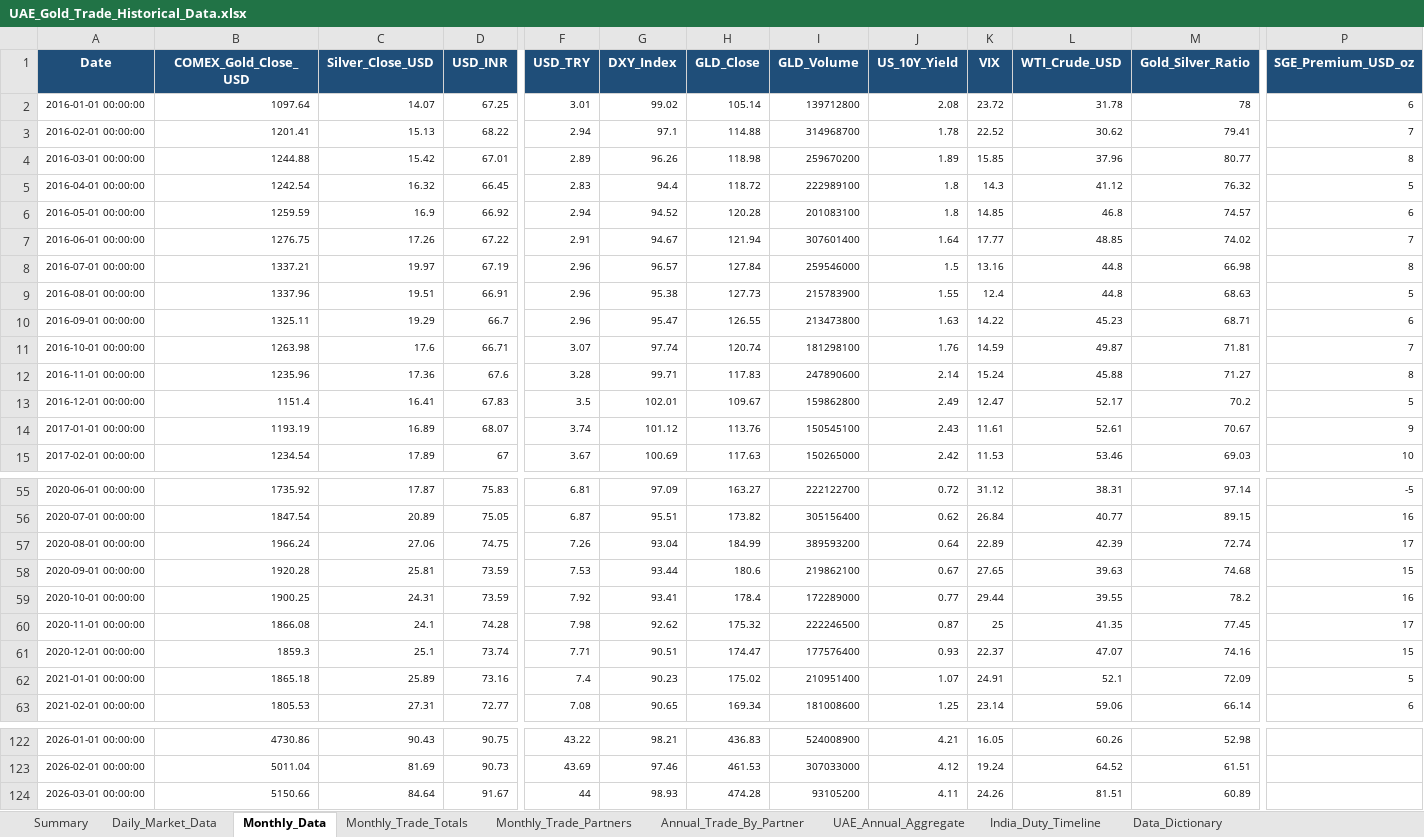
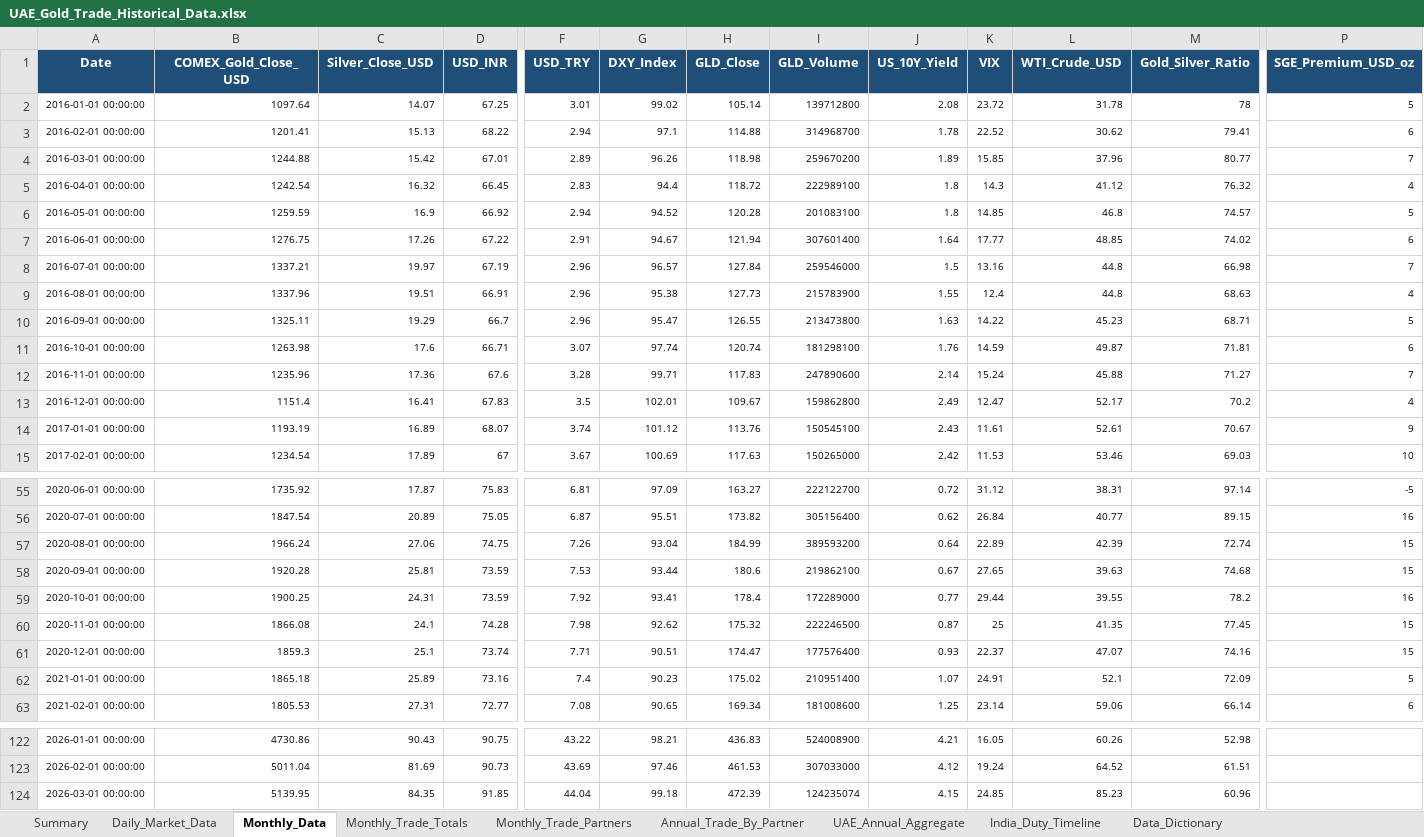
Before and after one commit to hanaud/premiumDash, an Excel workbook: cowork/UAE_Gold_Trade_Historical_Data.xlsx, sheet Monthly_Data, drawn as a sheet; only a part is shown, gaps mark what is left out; values as stored, in another font and other column widths than the file's, no borders; the diff covers the shown part only; the diff names each change by its address in the sheet, - before the commit and + after, or states it on an @@ line.

```diff
--- a/cowork/UAE_Gold_Trade_Historical_Data.xlsx (sheet Monthly_Data)
+++ b/cowork/UAE_Gold_Trade_Historical_Data.xlsx (sheet Monthly_Data)
-P2 (SGE_Premium_USD_oz): 6
+P2 (SGE_Premium_USD_oz): 5
-P3 (SGE_Premium_USD_oz): 7
+P3 (SGE_Premium_USD_oz): 6
-P4 (SGE_Premium_USD_oz): 8
+P4 (SGE_Premium_USD_oz): 7
-P5 (SGE_Premium_USD_oz): 5
+P5 (SGE_Premium_USD_oz): 4
-P6 (SGE_Premium_USD_oz): 6
+P6 (SGE_Premium_USD_oz): 5
-P7 (SGE_Premium_USD_oz): 7
+P7 (SGE_Premium_USD_oz): 6
-P8 (SGE_Premium_USD_oz): 8
+P8 (SGE_Premium_USD_oz): 7
-P9 (SGE_Premium_USD_oz): 5
+P9 (SGE_Premium_USD_oz): 4
-P10 (SGE_Premium_USD_oz): 6
+P10 (SGE_Premium_USD_oz): 5
-P11 (SGE_Premium_USD_oz): 7
+P11 (SGE_Premium_USD_oz): 6
-P12 (SGE_Premium_USD_oz): 8
+P12 (SGE_Premium_USD_oz): 7
-P13 (SGE_Premium_USD_oz): 5
+P13 (SGE_Premium_USD_oz): 4
-P57 (SGE_Premium_USD_oz): 17
+P57 (SGE_Premium_USD_oz): 15
-P60 (SGE_Premium_USD_oz): 17
+P60 (SGE_Premium_USD_oz): 15
-B124 (COMEX_Gold_Close_USD): 5150.66
+B124 (COMEX_Gold_Close_USD): 5139.95
-C124 (Silver_Close_USD): 84.64
+C124 (Silver_Close_USD): 84.35
-D124 (USD_INR): 91.67
+D124 (USD_INR): 91.85
-F124 (USD_TRY): 44
+F124 (USD_TRY): 44.04
-G124 (DXY_Index): 98.93
+G124 (DXY_Index): 99.18
-H124 (GLD_Close): 474.28
+H124 (GLD_Close): 472.39
-I124 (GLD_Volume): 93105200
+I124 (GLD_Volume): 124235074
-J124 (US_10Y_Yield): 4.11
+J124 (US_10Y_Yield): 4.15
-K124 (VIX): 24.26
+K124 (VIX): 24.85
-L124 (WTI_Crude_USD): 81.51
+L124 (WTI_Crude_USD): 85.23
-M124 (Gold_Silver_Ratio): 60.89
+M124 (Gold_Silver_Ratio): 60.96
```
Also changed, not shown: 2 edited cells elsewhere in this sheet, sheet Monthly_Trade_Partners, sheet Annual_Trade_By_Partner, sheet Daily_Market_Data, sheet Summary, sheet UAE_Annual_Aggregate, sheet Data_Dictionary, 1 more sheet, 23 other files.
